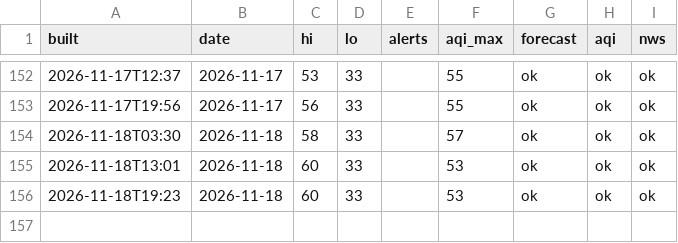
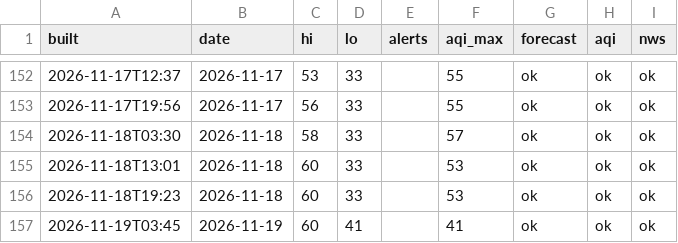
Before and after one commit to pmoto77-bit/closet-kindle, a CSV file: data/history.csv, drawn as a sheet; only a part is shown, gaps mark what is left out.

```diff
--- a/data/history.csv
+++ b/data/history.csv
@@ -156 +156,2 @@ built,date,hi,lo,alerts,aqi_max,forecast,aqi,nws
 2026-11-18T19:23,2026-11-18,60,33,,53,ok,ok,ok
+2026-11-19T03:45,2026-11-19,60,41,,41,ok,ok,ok
```
Also changed, not shown: 1 other file.
